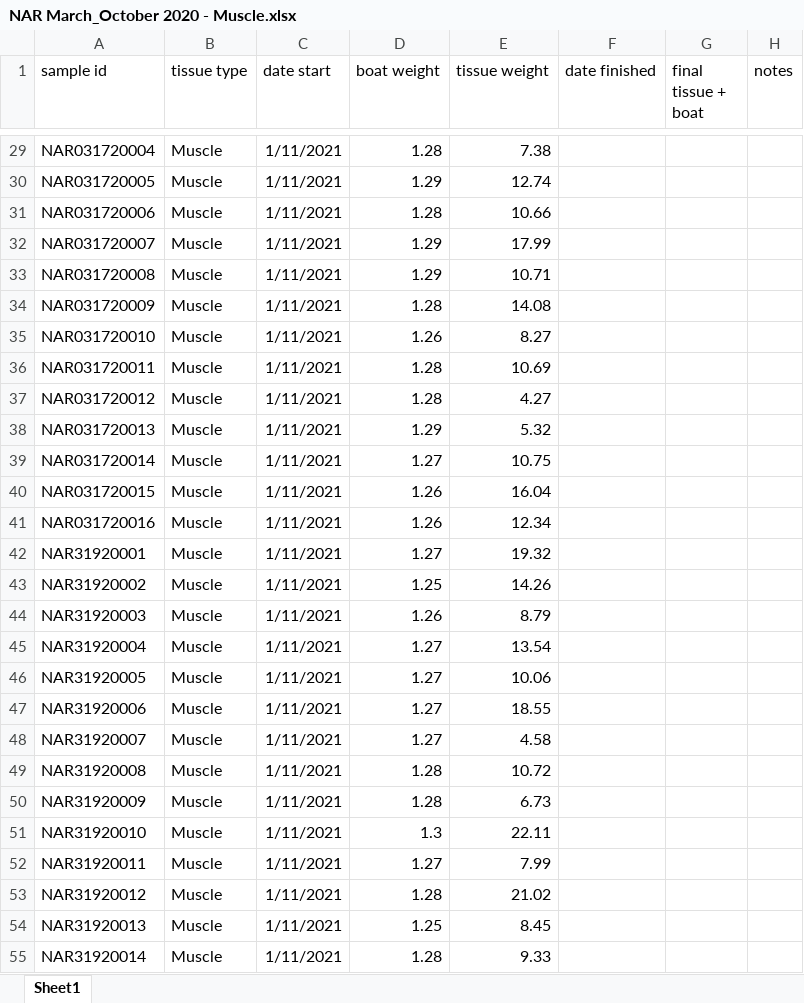
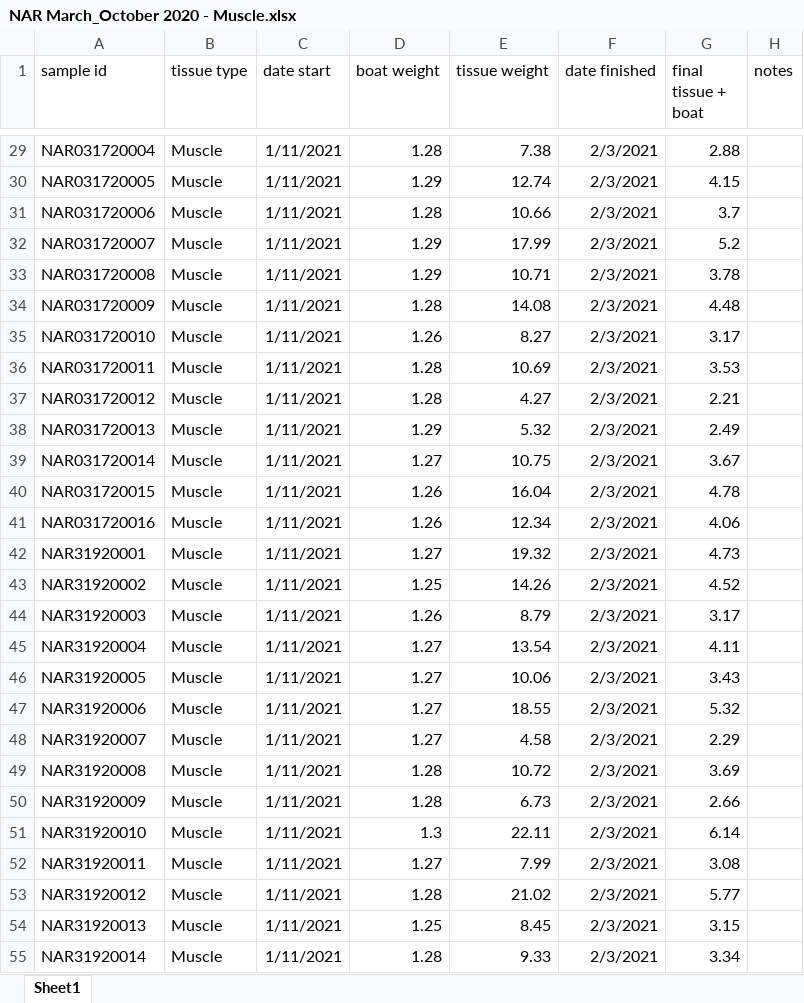
Before and after one commit to collinjfarrell/triploid-walleye-labwork, an Excel workbook: Data Entry/Tissue Drying/NAR/NAR March_October 2020 - Muscle.xlsx, sheet Sheet1, drawn as a sheet; only a part is shown, gaps mark what is left out; values as stored, in another font and other column widths than the file's, no borders; the diff covers the shown part only; the diff names each change by its address in the sheet, - before the commit and + after, or states it on an @@ line.

```diff
--- a/Data Entry/Tissue Drying/NAR/NAR March_October 2020 - Muscle.xlsx (sheet Sheet1)
+++ b/Data Entry/Tissue Drying/NAR/NAR March_October 2020 - Muscle.xlsx (sheet Sheet1)
-F29:F55 (date finished): (empty)
+F29:F55 (date finished): 2/3/2021
-G29 (final tissue + boat): (empty)
+G29 (final tissue + boat): 2.88
-G30 (final tissue + boat): (empty)
+G30 (final tissue + boat): 4.15
-G31 (final tissue + boat): (empty)
+G31 (final tissue + boat): 3.7
-G32 (final tissue + boat): (empty)
+G32 (final tissue + boat): 5.2
-G33 (final tissue + boat): (empty)
+G33 (final tissue + boat): 3.78
-G34 (final tissue + boat): (empty)
+G34 (final tissue + boat): 4.48
-G35 (final tissue + boat): (empty)
+G35 (final tissue + boat): 3.17
-G36 (final tissue + boat): (empty)
+G36 (final tissue + boat): 3.53
-G37 (final tissue + boat): (empty)
+G37 (final tissue + boat): 2.21
-G38 (final tissue + boat): (empty)
+G38 (final tissue + boat): 2.49
-G39 (final tissue + boat): (empty)
+G39 (final tissue + boat): 3.67
-G40 (final tissue + boat): (empty)
+G40 (final tissue + boat): 4.78
-G41 (final tissue + boat): (empty)
+G41 (final tissue + boat): 4.06
-G42 (final tissue + boat): (empty)
+G42 (final tissue + boat): 4.73
-G43 (final tissue + boat): (empty)
+G43 (final tissue + boat): 4.52
-G44 (final tissue + boat): (empty)
+G44 (final tissue + boat): 3.17
-G45 (final tissue + boat): (empty)
+G45 (final tissue + boat): 4.11
-G46 (final tissue + boat): (empty)
+G46 (final tissue + boat): 3.43
-G47 (final tissue + boat): (empty)
+G47 (final tissue + boat): 5.32
-G48 (final tissue + boat): (empty)
+G48 (final tissue + boat): 2.29
-G49 (final tissue + boat): (empty)
+G49 (final tissue + boat): 3.69
-G50 (final tissue + boat): (empty)
+G50 (final tissue + boat): 2.66
-G51 (final tissue + boat): (empty)
+G51 (final tissue + boat): 6.14
-G52 (final tissue + boat): (empty)
+G52 (final tissue + boat): 3.08
-G53 (final tissue + boat): (empty)
+G53 (final tissue + boat): 5.77
-G54 (final tissue + boat): (empty)
+G54 (final tissue + boat): 3.15
-G55 (final tissue + boat): (empty)
+G55 (final tissue + boat): 3.34
```
Also changed, not shown: 477 edited cells elsewhere in this sheet, 38 other files.
